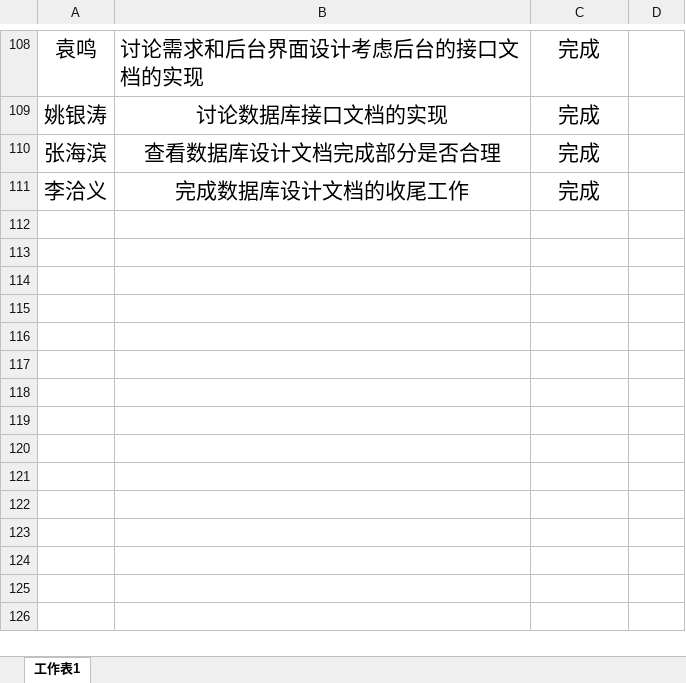
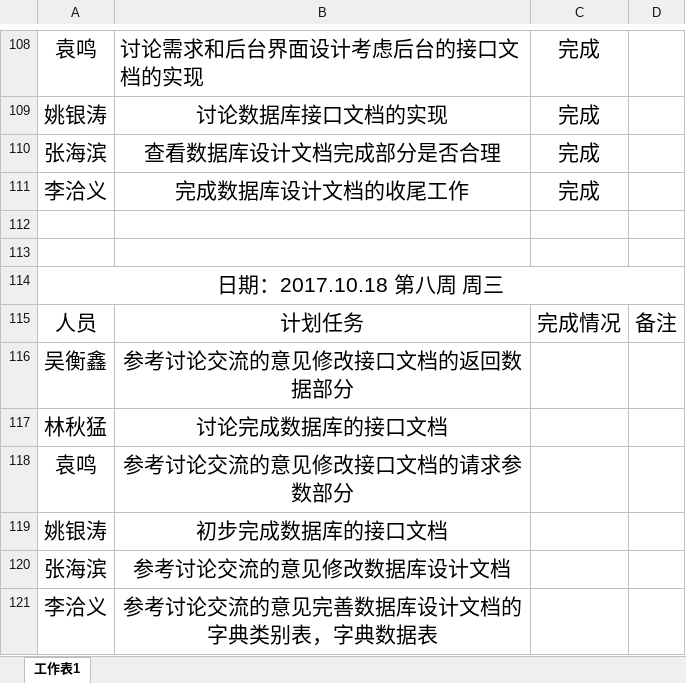
Before and after one commit to gdqysoft/fcsapp, an Excel workbook: 第八组（小马）/第八小组计划实施表.xlsx, sheet 工作表1, drawn as a sheet; only a part is shown, gaps mark what is left out; values as stored, in another font and other column widths than the file's, no borders; the diff names each change by its address in the sheet, - before the commit and + after, or states it on an @@ line.

Commit message:
update

```diff
--- a/第八组（小马）/第八小组计划实施表.xlsx (sheet 工作表1)
+++ b/第八组（小马）/第八小组计划实施表.xlsx (sheet 工作表1)
+row 112: (empty)
+row 113: (empty)
+row 114: 日期：2017.10.18 第八周 周三
+row 115: 人员 | 计划任务 | 完成情况 | 备注
+row 116: 吴衡鑫 | 参考讨论交流的意见修改接口文档的返回数据部分
+row 117: 林秋猛 | 讨论完成数据库的接口文档
+row 118: 袁鸣 | 参考讨论交流的意见修改接口文档的请求参数部分
+row 119: 姚银涛 | 初步完成数据库的接口文档
+row 120: 张海滨 | 参考讨论交流的意见修改数据库设计文档
+row 121: 李洽义 | 参考讨论交流的意见完善数据库设计文档的字典类别表，字典数据表
```
